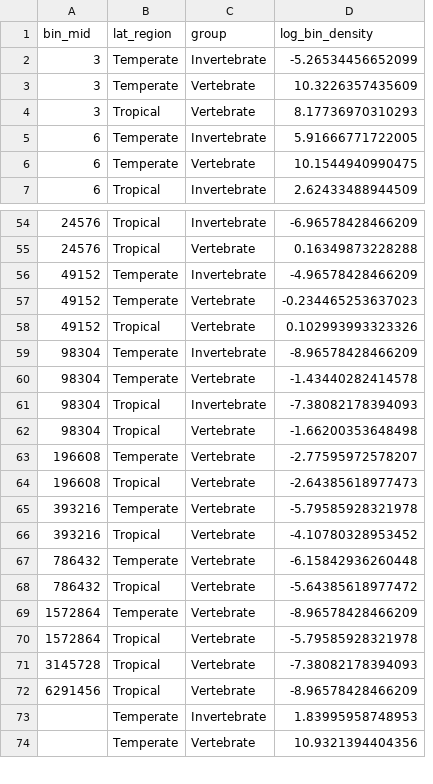
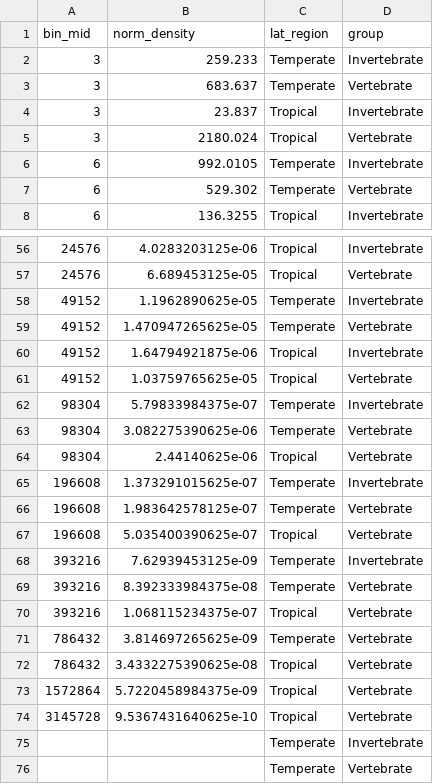
Before and after one commit to FreddieJH/inverts_size_spec, a CSV file: data/cutoff.csv, drawn as a sheet; only a part is shown, gaps mark what is left out; removed rows and columns are numbered as before the commit, all else as after; the diff covers the shown part only; the diff names each change by its address in the sheet, - before the commit and + after, or states it on an @@ line.

```diff
--- a/data/cutoff.csv
+++ b/data/cutoff.csv
+column B (norm_density), rows 2-3: 259.233 | 683.637; rows 5-8: 2180.024 | 992.0105 | 529.302 | 136.3255; rows 56-59: 4.0283203125e-06 | 6.689453125e-05 | 1.1962890625e-05 | 1.470947265625e-05; rows 61-64: 1.03759765625e-05 | 5.79833984375e-07 | 3.082275390625e-06 | 2.44140625e-06; rows 66-67: 1.983642578125e-07 | 5.035400390625e-07; rows 69-74: 8.392333984375e-08 | 1.068115234375e-07 | 3.814697265625e-09 | 3.4332275390625e-08 | 5.7220458984375e-09 | 9.5367431640625e-10
-column D (log_bin_density), rows 2-7: -5.26534456652099 | 10.3226357435609 | 8.17736970310293 | 5.91666771722005 | 10.1544940990475 | 2.62433488944509; rows 54-60: -6.96578428466209 | 0.16349873228288 | -4.96578428466209 | -0.234465253637023 | 0.102993993323326 | -8.96578428466209 | -1.43440282414578; rows 62-68: -1.66200353648498 | -2.77595972578207 | -2.64385618977473 | -5.79585928321978 | -4.10780328953452 | -6.15842936260448 | -5.64385618977472; rows 70-71: -5.79585928321978 | -7.38082178394093; rows 73-74: 1.83995958748953 | 10.9321394404356
+row 4: 3 | 23.837 | Tropical | Invertebrate
+row 60: 49152 | 1.64794921875e-06 | Tropical | Invertebrate
-row 61: 98304 | Tropical | Invertebrate | -7.38082178394093
+row 65: 196608 | 1.373291015625e-07 | Temperate | Invertebrate
+row 68: 393216 | 7.62939453125e-09 | Temperate | Invertebrate
-row 69: 1572864 | Temperate | Vertebrate | -8.96578428466209
-row 72: 6291456 | Tropical | Vertebrate | -8.96578428466209
```
Also changed, not shown: 1 added row elsewhere in this file, data/lat_bins_slopes.csv, data/lw.csv, 20 other files.
